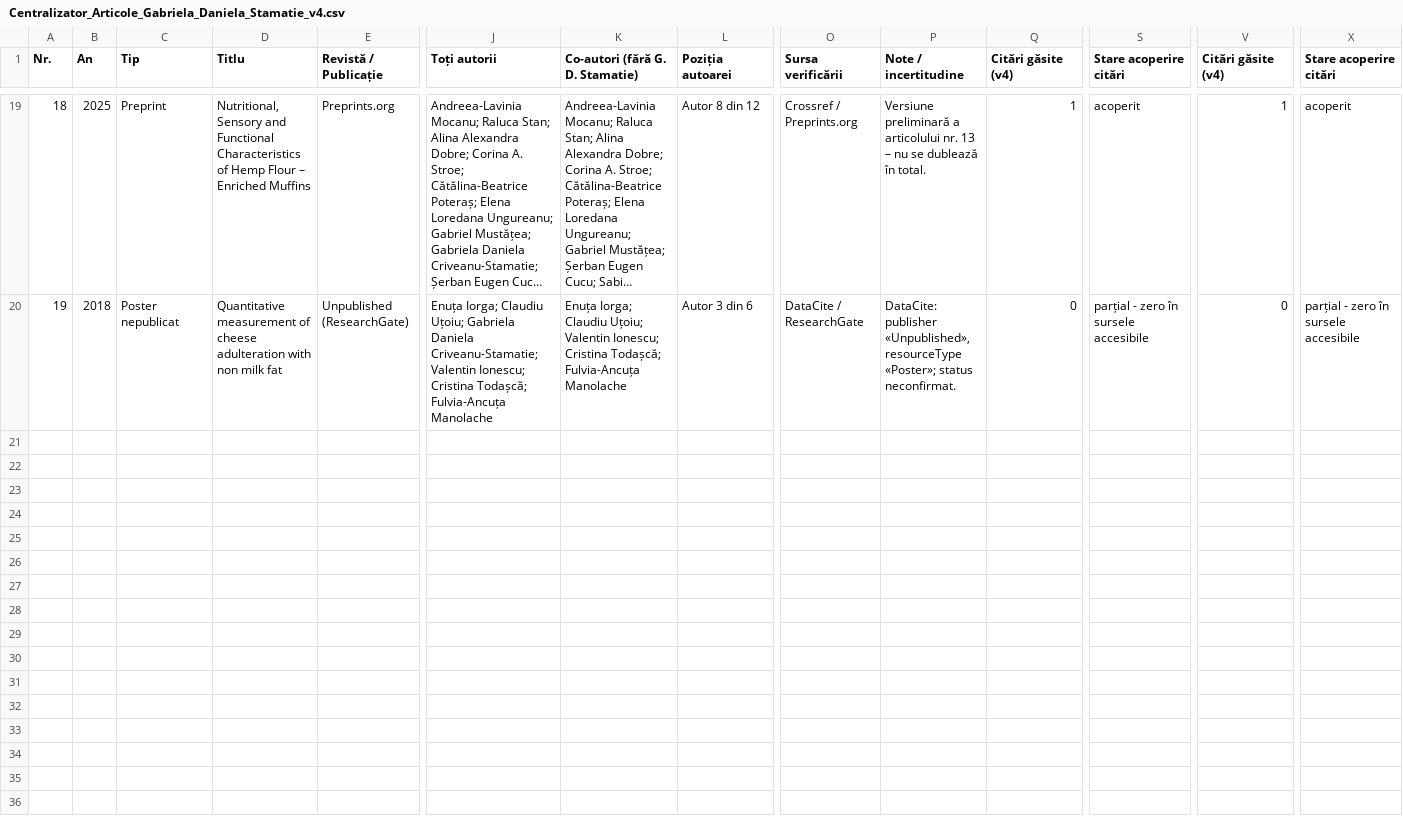
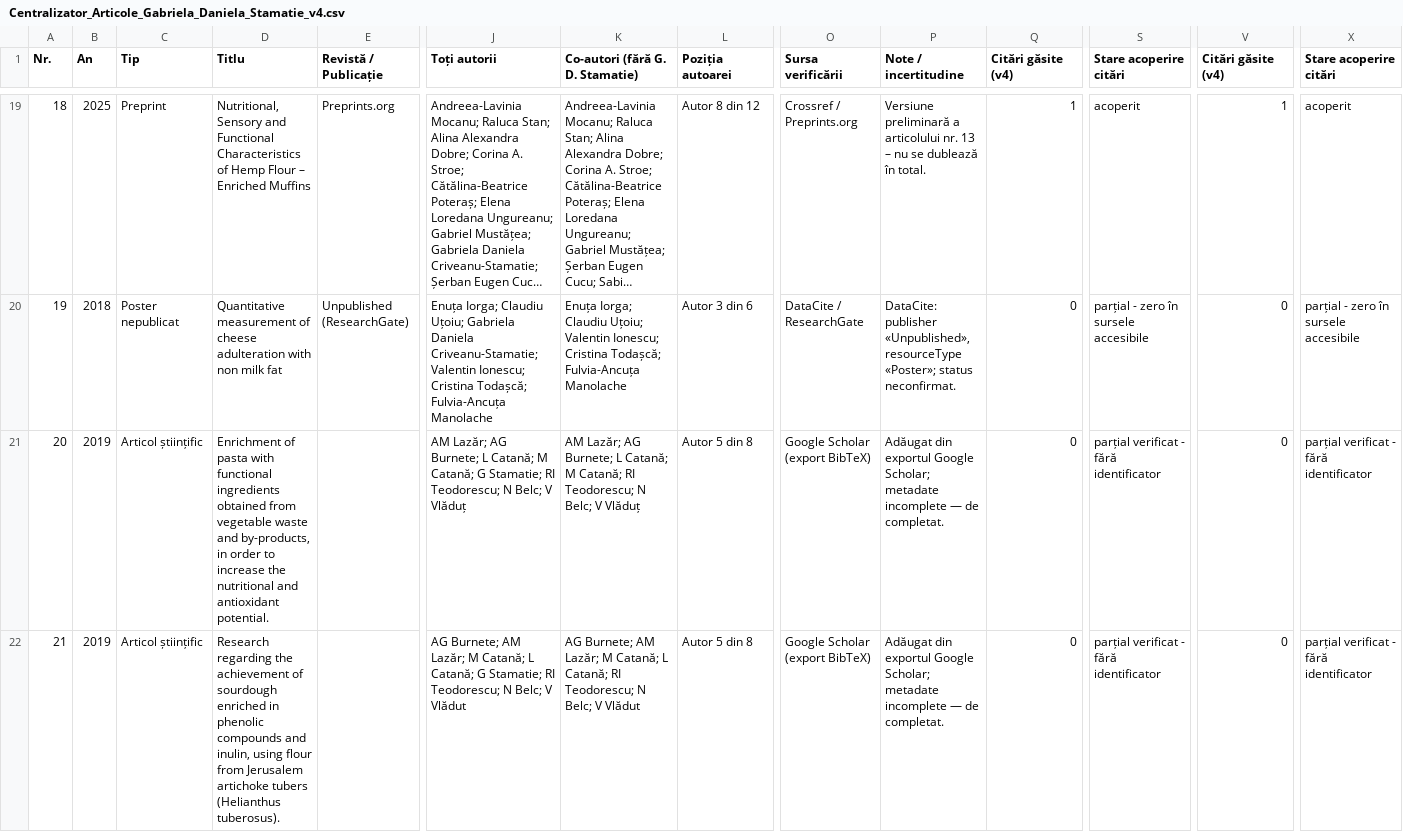
Before and after one commit to narcis101993/bibliographic-dashboard, a CSV file: centralizator/v5/Centralizator_Articole_Gabriela_Daniela_Stamatie_v4.csv, drawn as a sheet; only a part is shown, gaps mark what is left out; long unchanged cells end in …; rows hold the shown columns only; the diff covers the shown part only; the diff names each change by its address in the sheet, - before the commit and + after, or states it on an @@ line.

Commit message:
Add 4 Scholar works to centralizator v5 + coverage, remove Sinteza scholar card

```diff
--- a/centralizator/v5/Centralizator_Articole_Gabriela_Daniela_Stamatie_v4.csv
+++ b/centralizator/v5/Centralizator_Articole_Gabriela_Daniela_Stamatie_v4.csv
+row 21: 20 | 2019 | Articol științific | Enrichment of pasta with functional ingredients obtained from vegetable waste and by-products, in order to increase the nutritional and antioxidant potential. |  | AM Lazăr; AG Burnete; L Catană; M Catană; G Stamatie; RI Teodorescu; N Belc; V Vlăduț | AM Lazăr; AG Burnete; L Catană; M Catană; RI Teodorescu; N Belc; V Vlăduț | Autor 5 din 8 | Google Scholar (export BibTeX) | Adăugat din exportul Google Scholar; metadate incomplete — de completat. | 0 | parțial verificat - fără identificator | 0 | parțial verificat - fără identificator
+row 22: 21 | 2019 | Articol științific | Research regarding the achievement of sourdough enriched in phenolic compounds and inulin, using flour from Jerusalem artichoke tubers (Helianthus tuberosus). |  | AG Burnete; AM Lazăr; M Catană; L Catană; G Stamatie; RI Teodorescu; N Belc; V Vlădut | AG Burnete; AM Lazăr; M Catană; L Catană; RI Teodorescu; N Belc; V Vlădut | Autor 5 din 8 | Google Scholar (export BibTeX) | Adăugat din exportul Google Scholar; metadate incomplete — de completat. | 0 | parțial verificat - fără identificator | 0 | parțial verificat - fără identificator
```
Also changed, not shown: 2 added rows elsewhere in this file, citari/v5/Acoperire_Publicatii_v4.csv, 17 other files.
